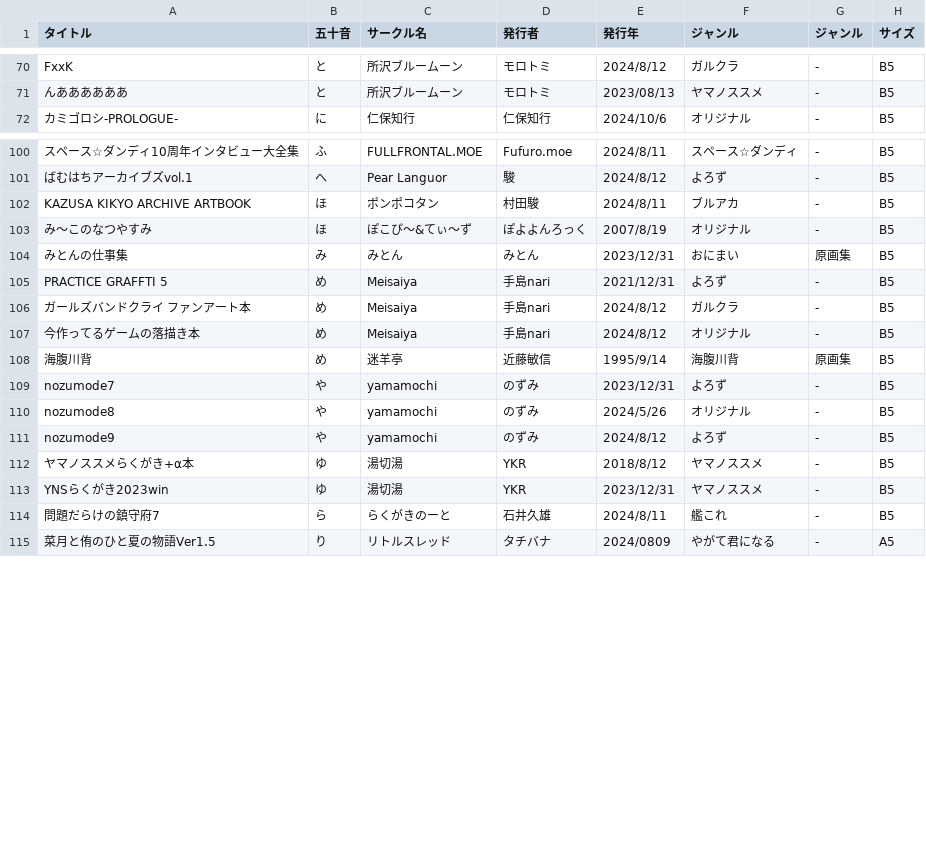
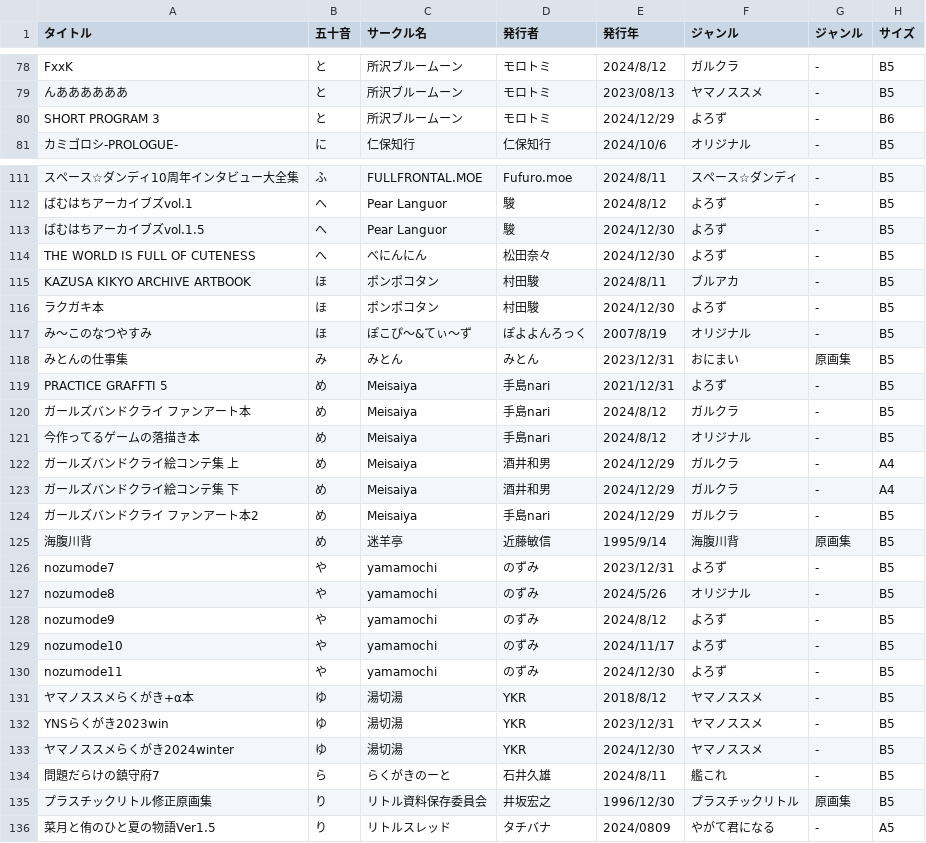
Before and after one commit to tutinoko364/collection-list, a CSV file: docs/table-file/doujinshi/doujinshi-genga.csv, drawn as a sheet; only a part is shown, gaps mark what is left out; the diff covers the shown part only; the diff names each change by its address in the sheet, - before the commit and + after, or states it on an @@ line.

```diff
--- a/docs/table-file/doujinshi/doujinshi-genga.csv
+++ b/docs/table-file/doujinshi/doujinshi-genga.csv
+row 80: SHORT PROGRAM 3 | と | 所沢ブルームーン | モロトミ | 2024/12/29 | よろず | - | B6
+row 113: ばむはちアーカイブズvol.1.5 | へ | Pear Languor | 駿 | 2024/12/30 | よろず | - | B5
+row 114: THE WORLD IS FULL OF CUTENESS | へ | べにんにん | 松田奈々 | 2024/12/30 | よろず | - | B5
+row 116: ラクガキ本 | ほ | ポンポコタン | 村田駿 | 2024/12/30 | よろず | - | B5
+row 122: ガールズバンドクライ絵コンテ集 上 | め | Meisaiya | 酒井和男 | 2024/12/29 | ガルクラ | - | A4
+row 123: ガールズバンドクライ絵コンテ集 下 | め | Meisaiya | 酒井和男 | 2024/12/29 | ガルクラ | - | A4
+row 124: ガールズバンドクライ ファンアート本2 | め | Meisaiya | 手島nari | 2024/12/29 | ガルクラ | - | B5
+row 129: nozumode10 | や | yamamochi | のずみ | 2024/11/17 | よろず | - | B5
+row 130: nozumode11 | や | yamamochi | のずみ | 2024/12/30 | よろず | - | B5
+row 133: ヤマノススメらくがき2024winter | ゆ | 湯切湯 | YKR | 2024/12/30 | ヤマノススメ | - | B5
+row 135: プラスチックリトル修正原画集 | り | リトル資料保存委員会 | 井坂宏之 | 1996/12/30 | プラスチックリトル | 原画集 | B5
```
Also changed, not shown: 11 added rows elsewhere in this file, docs/table-file/doujinshi/doujinshi-adult.csv, docs/table-file/doujinshi/doujinshi-godo.csv, 28 other files.
